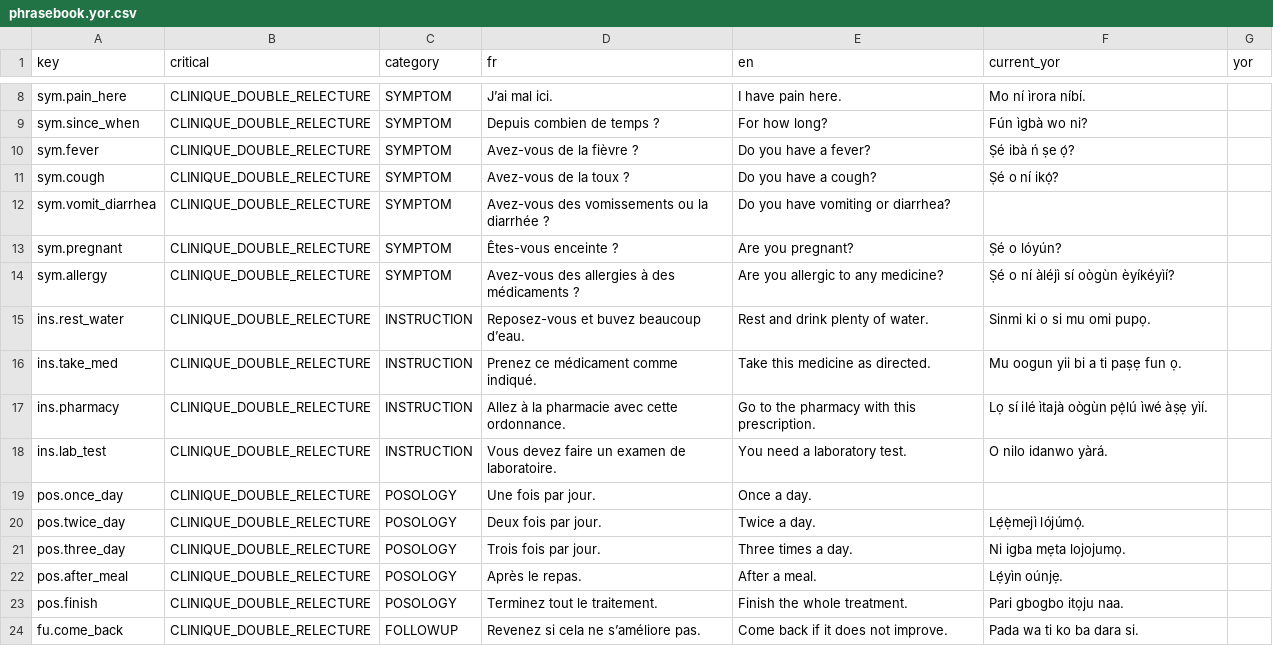
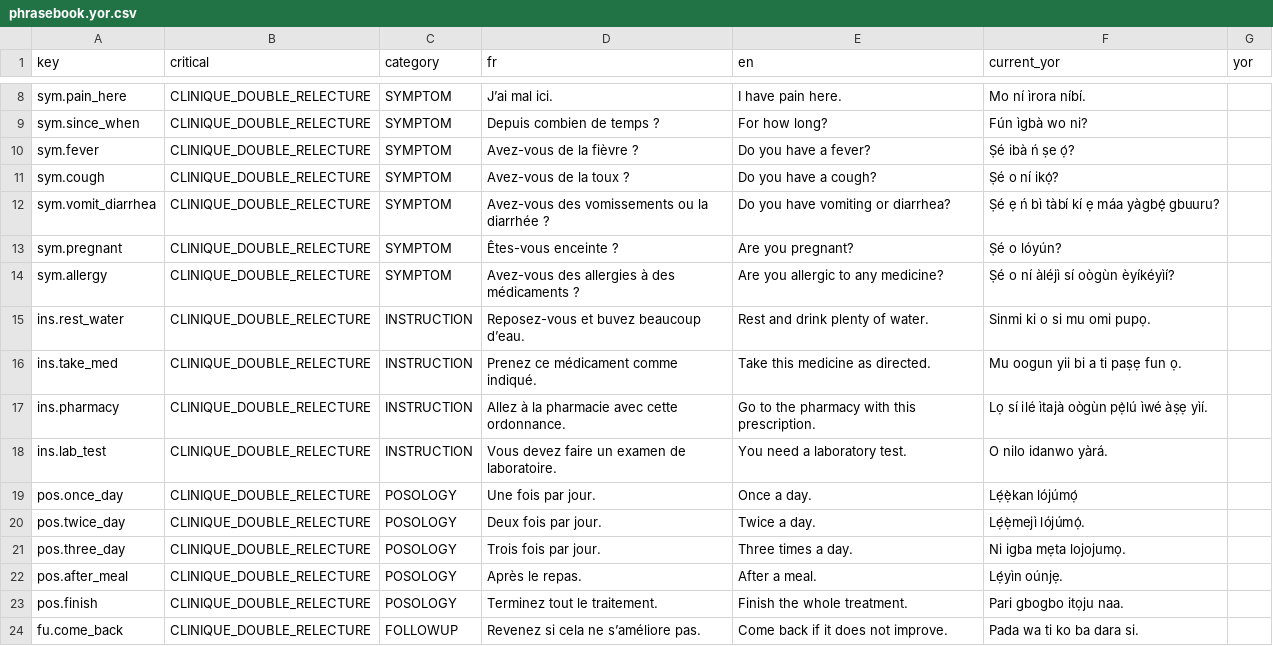
Before and after one commit to malcomx2022/digisante-mobile, a CSV file: docs/validation/L9/phrasebook.yor.csv, drawn as a sheet; only a part is shown, gaps mark what is left out.

```diff
--- a/docs/validation/L9/phrasebook.yor.csv
+++ b/docs/validation/L9/phrasebook.yor.csv
@@ -11,3 +11,3 @@
 "sym.cough","CLINIQUE_DOUBLE_RELECTURE","SYMPTOM","Avez-vous de la toux ?","Do you have a cough?","Ṣé o ní ikọ́?",""
-"sym.vomit_diarrhea","CLINIQUE_DOUBLE_RELECTURE","SYMPTOM","Avez-vous des vomissements ou la diarrhée ?","Do you have vomiting or diarrhea?","",""
+"sym.vomit_diarrhea","CLINIQUE_DOUBLE_RELECTURE","SYMPTOM","Avez-vous des vomissements ou la diarrhée ?","Do you have vomiting or diarrhea?","Ṣé ẹ ń bì tàbí kí ẹ máa yàgbẹ́ gbuuru?",""
 "sym.pregnant","CLINIQUE_DOUBLE_RELECTURE","SYMPTOM","Êtes-vous enceinte ?","Are you pregnant?","Ṣé o lóyún?",""
@@ -18,3 +18,3 @@
 "ins.lab_test","CLINIQUE_DOUBLE_RELECTURE","INSTRUCTION","Vous devez faire un examen de laboratoire.","You need a laboratory test.","O nilo idanwo yàrá.",""
-"pos.once_day","CLINIQUE_DOUBLE_RELECTURE","POSOLOGY","Une fois par jour.","Once a day.","",""
+"pos.once_day","CLINIQUE_DOUBLE_RELECTURE","POSOLOGY","Une fois par jour.","Once a day.","Lẹ́ẹ̀kan lójúmọ́",""
 "pos.twice_day","CLINIQUE_DOUBLE_RELECTURE","POSOLOGY","Deux fois par jour.","Twice a day.","Lẹ́ẹ̀mejì lójúmọ́.",""
```
Also changed, not shown: docs/validation/L9/phrasebook.fon.csv, 9 other files.
